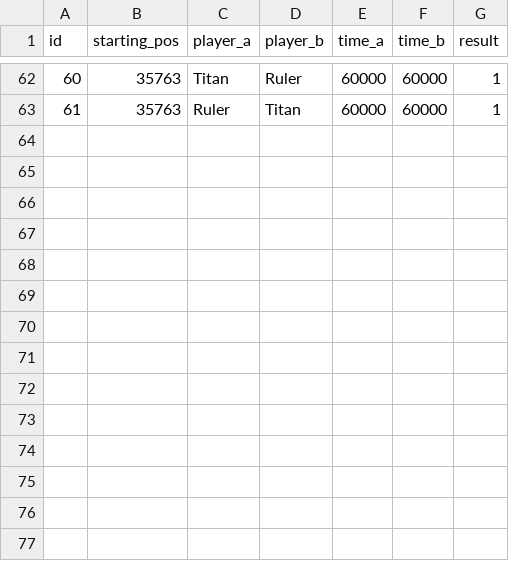
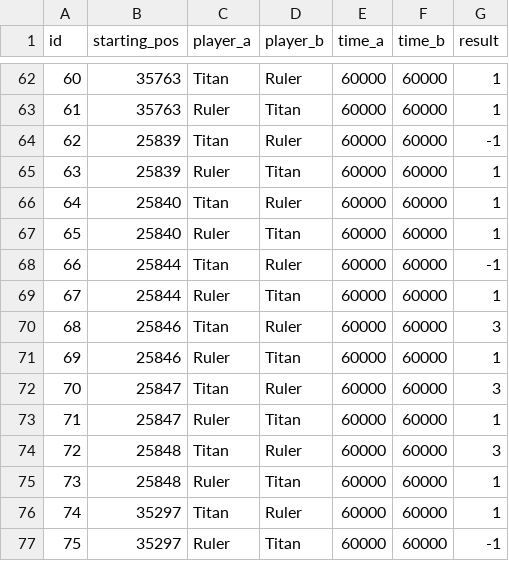
Before and after one commit to PaMeirelles/cpp-santorini, a CSV file: meta/matches.csv, drawn as a sheet; only a part is shown, gaps mark what is left out; the diff names each change by its address in the sheet, - before the commit and + after, or states it on an @@ line.

```diff
--- a/meta/matches.csv
+++ b/meta/matches.csv
+row 64: 62 | 25839 | Titan | Ruler | 60000 | 60000 | -1
+row 65: 63 | 25839 | Ruler | Titan | 60000 | 60000 | 1
+row 66: 64 | 25840 | Titan | Ruler | 60000 | 60000 | 1
+row 67: 65 | 25840 | Ruler | Titan | 60000 | 60000 | 1
+row 68: 66 | 25844 | Titan | Ruler | 60000 | 60000 | -1
+row 69: 67 | 25844 | Ruler | Titan | 60000 | 60000 | 1
+row 70: 68 | 25846 | Titan | Ruler | 60000 | 60000 | 3
+row 71: 69 | 25846 | Ruler | Titan | 60000 | 60000 | 1
+row 72: 70 | 25847 | Titan | Ruler | 60000 | 60000 | 3
+row 73: 71 | 25847 | Ruler | Titan | 60000 | 60000 | 1
+row 74: 72 | 25848 | Titan | Ruler | 60000 | 60000 | 3
+row 75: 73 | 25848 | Ruler | Titan | 60000 | 60000 | 1
+row 76: 74 | 35297 | Titan | Ruler | 60000 | 60000 | 1
+row 77: 75 | 35297 | Ruler | Titan | 60000 | 60000 | -1
```
Also changed, not shown: 22 other files.
